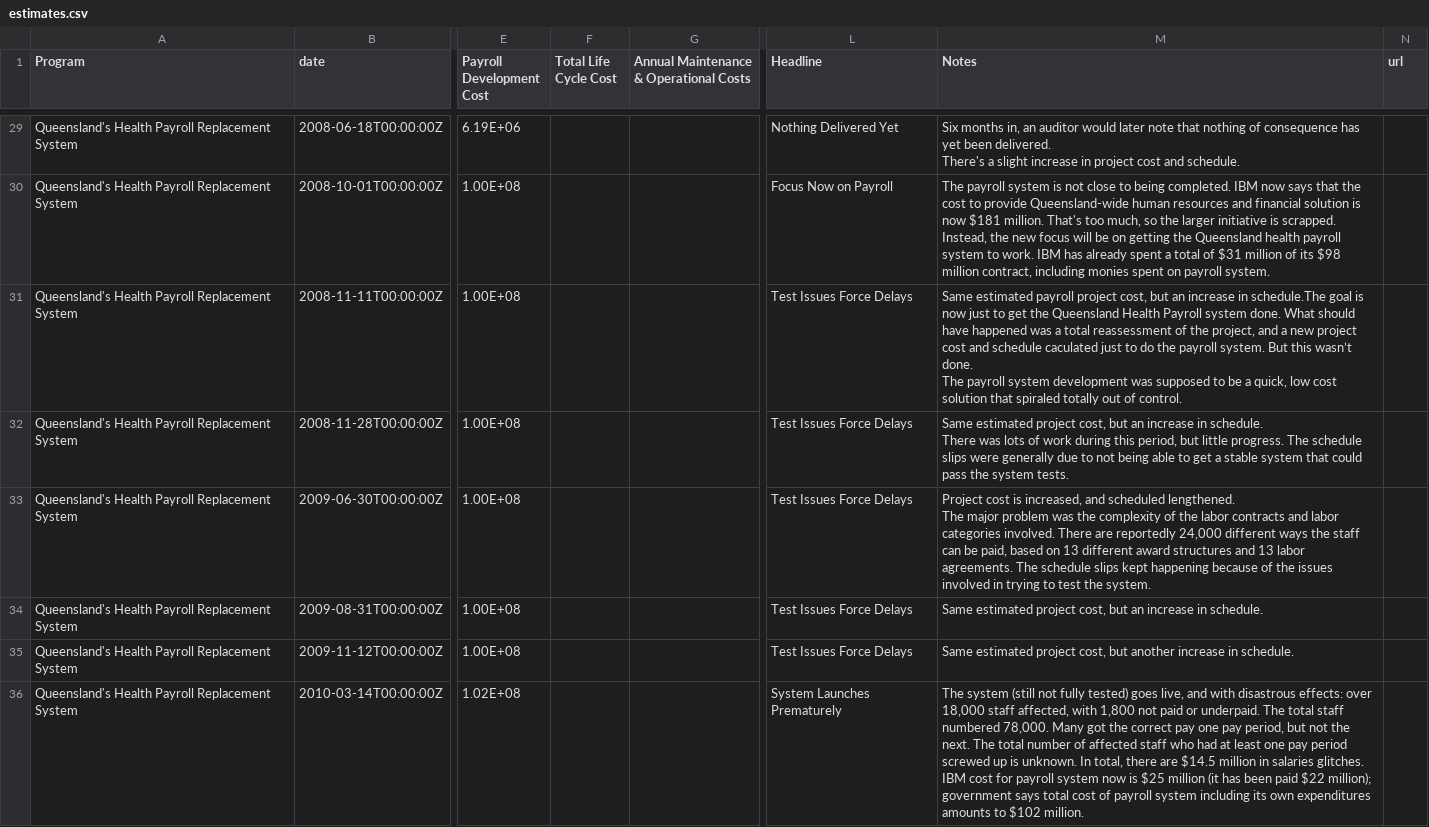
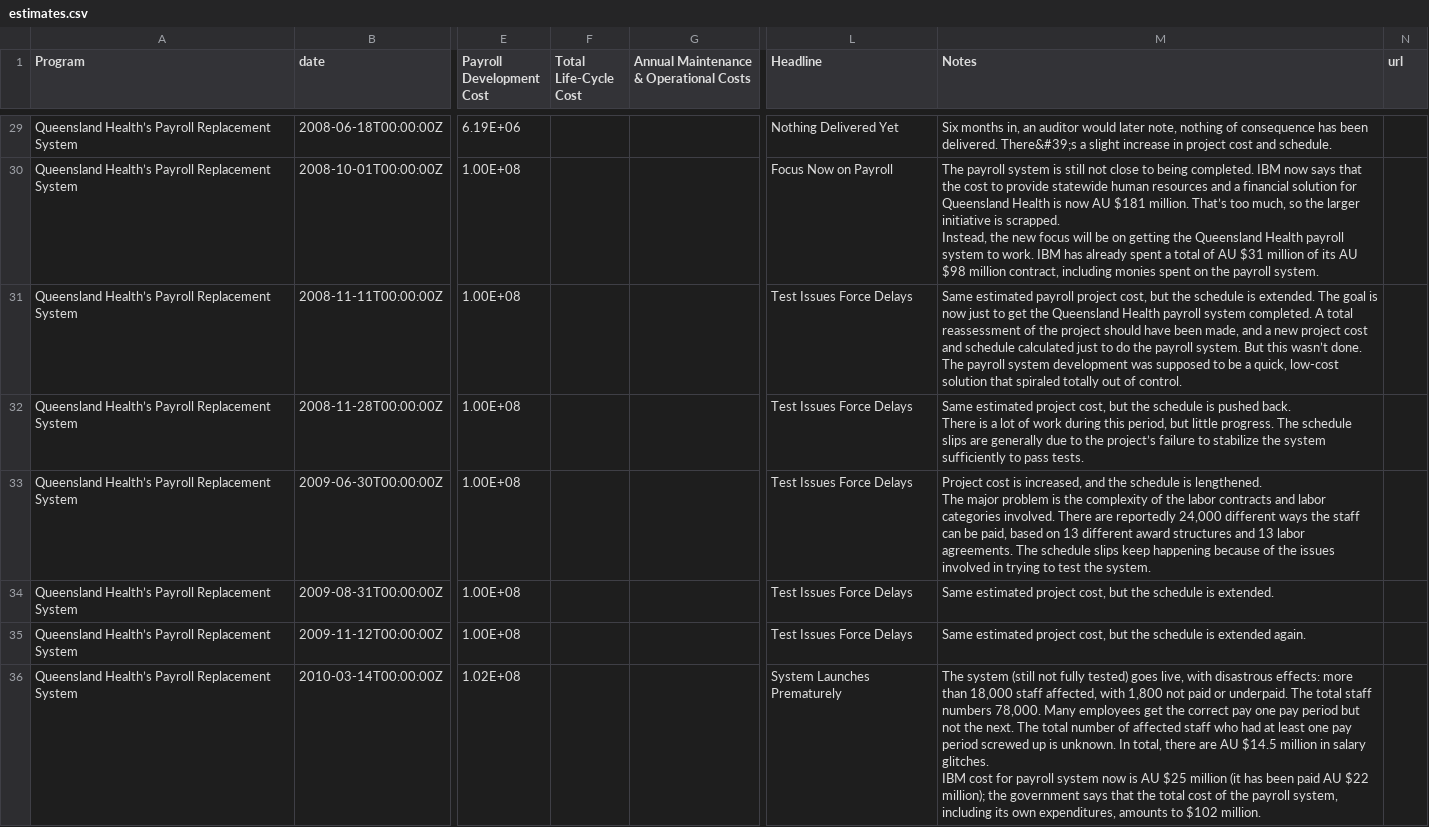
Before and after one commit to joshuarrrr/riskfactor-visuals, a CSV file: app/data/estimates.csv, drawn as a sheet; only a part is shown, gaps mark what is left out; ↵ is a line break in a cell; the diff covers the shown part only; the diff names each change by its address in the sheet, - before the commit and + after, or states it on an @@ line.

```diff
--- a/app/data/estimates.csv
+++ b/app/data/estimates.csv
-F1: Total Life Cycle Cost
+F1: Total Life-Cycle Cost
-A29:A36 (Program): Queensland's Health Payroll Replacement…
+A29:A36 (Program): Queensland Health’s Payroll Replacement…
-M29 (Notes): …would later note that nothing of consequence has yet been delivered. ↵ There's a slight…
+M29 (Notes): …would later note, nothing of consequence has been delivered. There&#39;s a slight…
-M30 (Notes): …system is not close to being completed. IBM now says that the cost to provide Queensland-wide human resources and financial solution is now $181 million. That's too much, so the larger initiative is scrapped. ↵ Instead, the new focus will be on getting the Queensland health payroll system to work. IBM has already spent a total of $31 million of its $98 million contract, including monies spent on payroll system.
+M30 (Notes): …system is still not close to being completed. IBM now says that the cost to provide statewide human resources and a financial solution for Queensland Health is now AU $181 million. That’s too much, so the larger initiative is scrapped. ↵ Instead, the new focus will be on getting the Queensland Health payroll system to work. IBM has already spent a total of AU $31 million of its AU $98 million contract, including monies spent on the payroll system.
-M31 (Notes): …cost, but an increase in schedule.The goal is now just to get the Queensland Health Payroll system done. What should have happened was a total reassessment of the project, and a new project cost and schedule caculated just to do the payroll system. But this wasn’t done. ↵ The payroll system development was supposed to be a quick, low cost solution that…
+M31 (Notes): …cost, but the schedule is extended. The goal is now just to get the Queensland Health payroll system completed. A total reassessment of the project should have been made, and a new project cost and schedule calculated just to do the payroll system. But this wasn’t done. ↵ The payroll system development was supposed to be a quick, low-cost solution that…
-M32 (Notes): …cost, but an increase in schedule. ↵ There was lots of work during this period, but little progress. The schedule slips were generally due to not being able to get a stable system that could pass the system tests.
+M32 (Notes): …cost, but the schedule is pushed back. ↵ There is a lot of work during this period, but little progress. The schedule slips are generally due to the project’s failure to stabilize the system sufficiently to pass tests.
-M33 (Notes): …increased, and scheduled lengthened. ↵ The major problem was the complexity of the labor contracts and labor categories involved. There are reportedly 24,000 different ways the staff can be paid, based on 13 different award structures and 13 labor agreements. The schedule slips kept happening because…
+M33 (Notes): …increased, and the schedule is lengthened. ↵ The major problem is the complexity of the labor contracts and labor categories involved. There are reportedly 24,000 different ways the staff can be paid, based on 13 different award structures and 13 labor agreements. The schedule slips keep happening because…
-M34 (Notes): …cost, but an increase in schedule.
+M34 (Notes): …cost, but the schedule is extended.
-M35 (Notes): …cost, but another increase in schedule.
+M35 (Notes): …cost, but the schedule is extended again.
-M36 (Notes): …goes live, and with disastrous effects: over 18,000 staff affected, with 1,800 not paid or underpaid. The total staff numbered 78,000. Many got the correct pay one pay period, but not the next. The total number of affected staff who had at least one pay period screwed up is unknown. In total, there are $14.5 million in salaries glitches. ↵ IBM cost for payroll system now is $25 million (it has been paid $22 million); government says total cost of payroll system including its own expenditures amounts to…
+M36 (Notes): …goes live, with disastrous effects: more than 18,000 staff affected, with 1,800 not paid or underpaid. The total staff numbers 78,000. Many employees get the correct pay one pay period but not the next. The total number of affected staff who had at least one pay period screwed up is unknown. In total, there are AU $14.5 million in salary glitches. ↵ IBM cost for payroll system now is AU $25 million (it has been paid AU $22 million); the government says that the total cost of the payroll system, including its own expenditures, amounts to…
```
Also changed, not shown: 67 edited cells elsewhere in this file, 6 other files.
